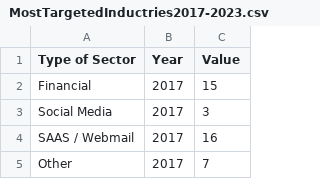
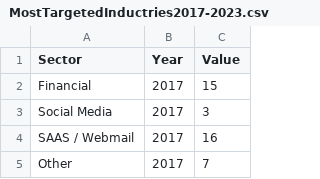
Before and after one commit to celineoww/FIT3179_A2, a CSV file: data/MostTargetedInductries2017-2023.csv, drawn as a sheet; only a part is shown.

Commit message:
Update MostTargetedInductries2017-2023.csv

```diff
--- a/data/MostTargetedInductries2017-2023.csv
+++ b/data/MostTargetedInductries2017-2023.csv
@@ -1,2 +1,2 @@
-Type of Sector,Year,Value
+Sector,Year,Value
 Financial ,2017,15
```
